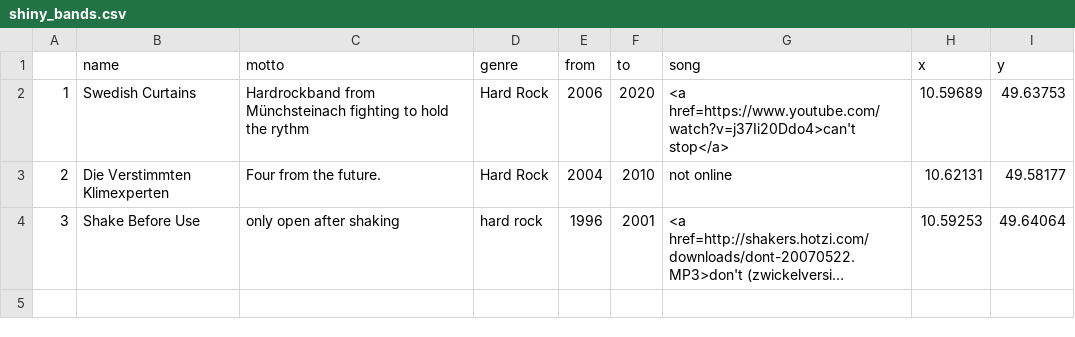
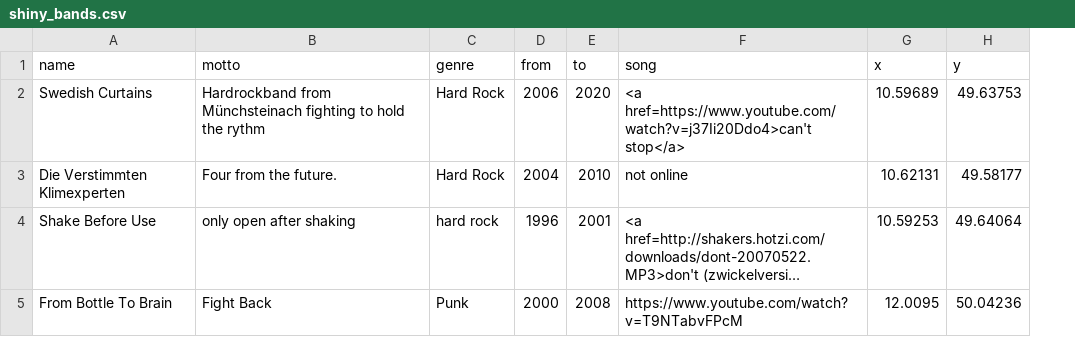
Before and after one commit to przell/frankenrockt, a CSV file: shiny_bands.csv, drawn as a sheet; long unchanged cells end in …; removed rows and columns are numbered as before the commit, all else as after; the diff names each change by its address in the sheet, - before the commit and + after, or states it on an @@ line.

Commit message:
removed rowname

```diff
--- a/shiny_bands.csv
+++ b/shiny_bands.csv
-column A, rows 2-4: 1 | 2 | 3
+row 5: From Bottle To Brain | Fight Back | Punk | 2000 | 2008 | https://www.youtube.com/watch?v=T9NTabvFPcM | 12.0095 | 50.04236
```
